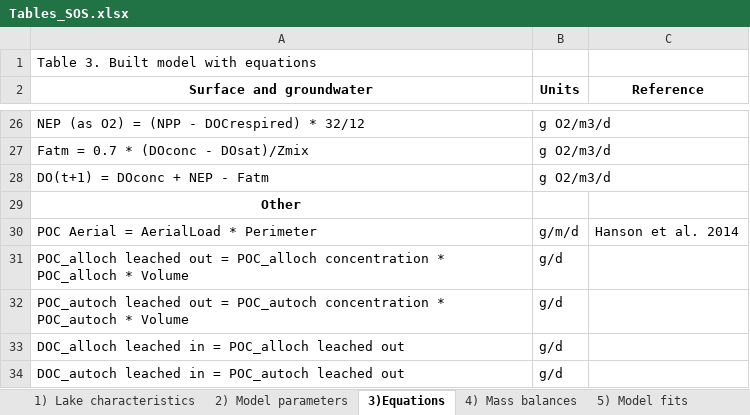
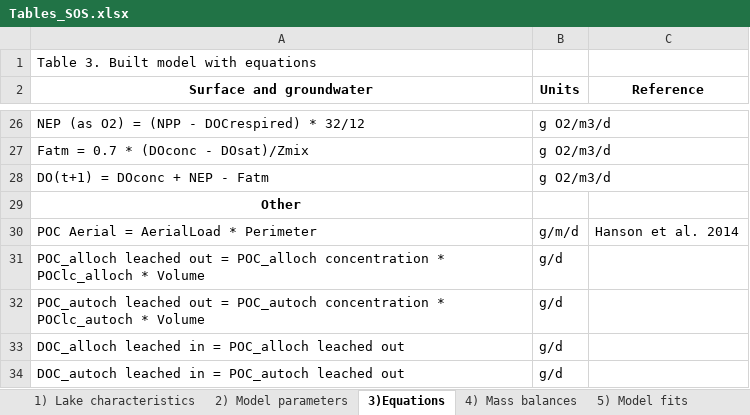
Before and after one commit to GLEON/SOS, an Excel workbook: Tables_SOS.xlsx, sheet 3)Equations, drawn as a sheet; only a part is shown, gaps mark what is left out; values as stored, in another font and other column widths than the file's, no borders; the diff names each change by its address in the sheet, - before the commit and + after, or states it on an @@ line.

Commit message:
oh hmm

```diff
--- a/Tables_SOS.xlsx (sheet 3)Equations)
+++ b/Tables_SOS.xlsx (sheet 3)Equations)
-A31 (Surface and groundwater): …concentration * POC_alloch * Volume
+A31 (Surface and groundwater): …concentration * POClc_alloch * Volume
-A32 (Surface and groundwater): …concentration * POC_autoch * Volume
+A32 (Surface and groundwater): …concentration * POClc_autoch * Volume
```
Also changed, not shown: sheet 2) Model parameters.
